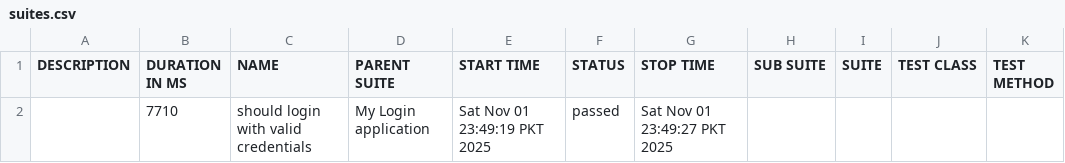
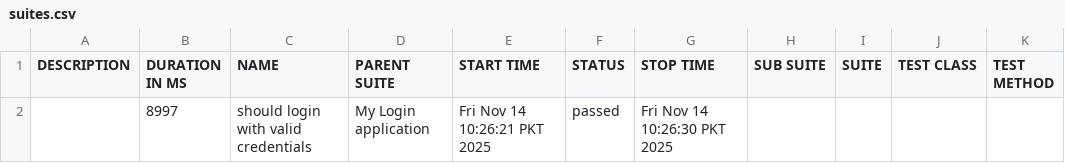
Before and after one commit to Umairrazzaq-007/ZibaProperty_Automation, a CSV file: allure-report/data/suites.csv, drawn as a sheet.

```diff
--- a/allure-report/data/suites.csv
+++ b/allure-report/data/suites.csv
@@ -1,2 +1,2 @@
 "DESCRIPTION","DURATION IN MS","NAME","PARENT SUITE","START TIME","STATUS","STOP TIME","SUB SUITE","SUITE","TEST CLASS","TEST METHOD"
-"","7710","should login with valid credentials","My Login application","Sat Nov 01 23:49:19 PKT 2025","passed","Sat Nov 01 23:49:27 PKT 2025","","","",""
+"","8997","should login with valid credentials","My Login application","Fri Nov 14 10:26:21 PKT 2025","passed","Fri Nov 14 10:26:30 PKT 2025","","","",""
```
Also changed, not shown: 47 other files.
